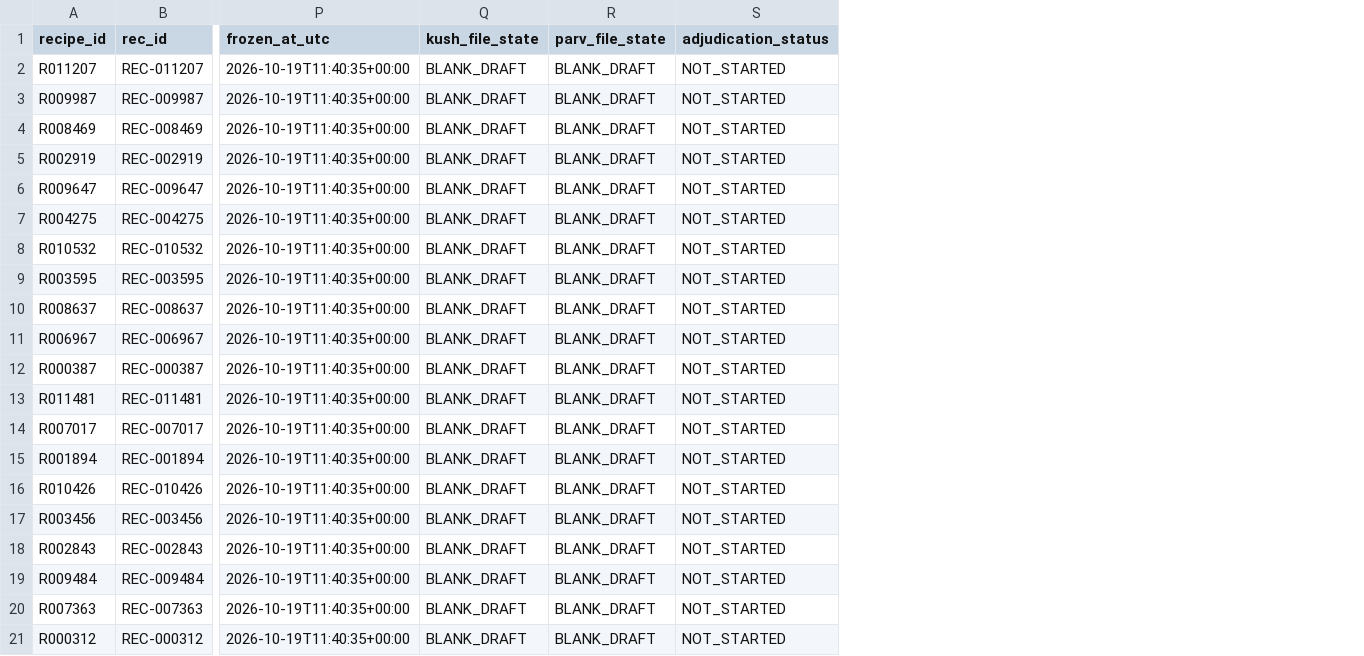
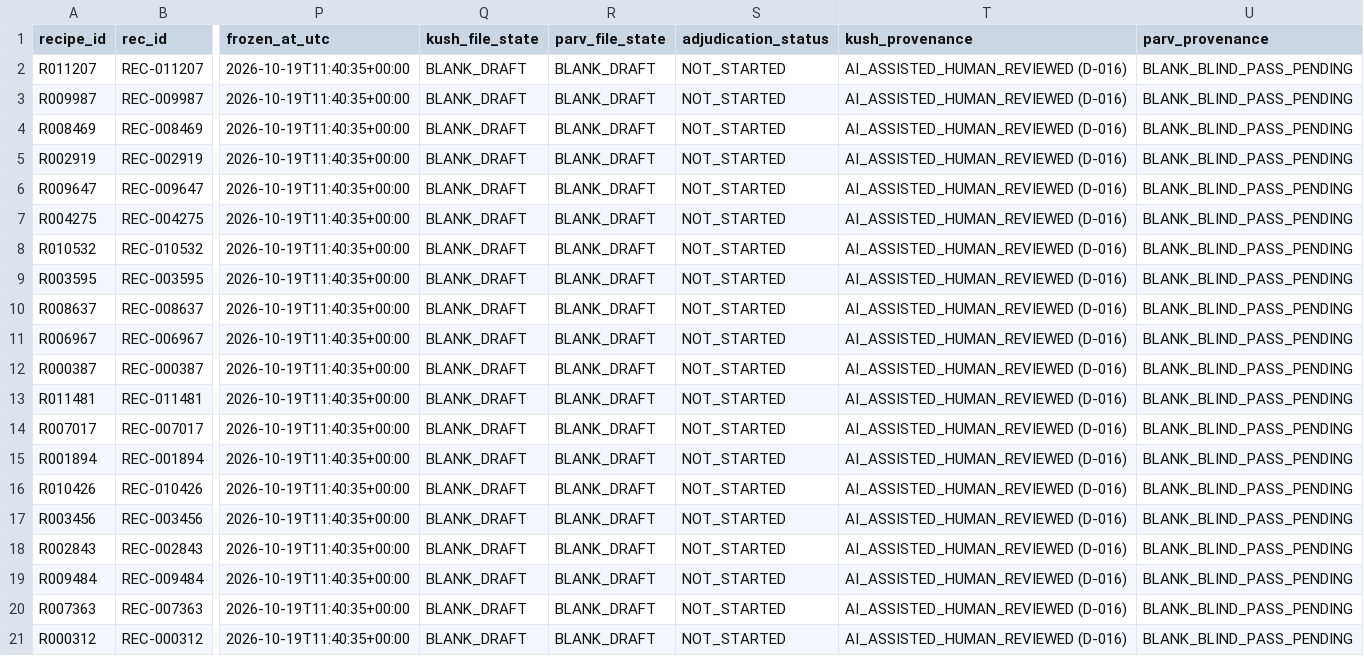
Before and after one commit to kushiiitd05/culinarystate, a CSV file: annotation/gold/pilot_20_manifest.csv, drawn as a sheet; only a part is shown, gaps mark what is left out; the diff names each change by its address in the sheet, - before the commit and + after, or states it on an @@ line.

Commit message:
docs(annotation): manifest records annotation provenance per annotator

```diff
--- a/annotation/gold/pilot_20_manifest.csv
+++ b/annotation/gold/pilot_20_manifest.csv
+column T (kush_provenance), rows 2-21: all AI_ASSISTED_HUMAN_REVIEWED (D-016)
+column U (parv_provenance), rows 2-21: all BLANK_BLIND_PASS_PENDING
```
